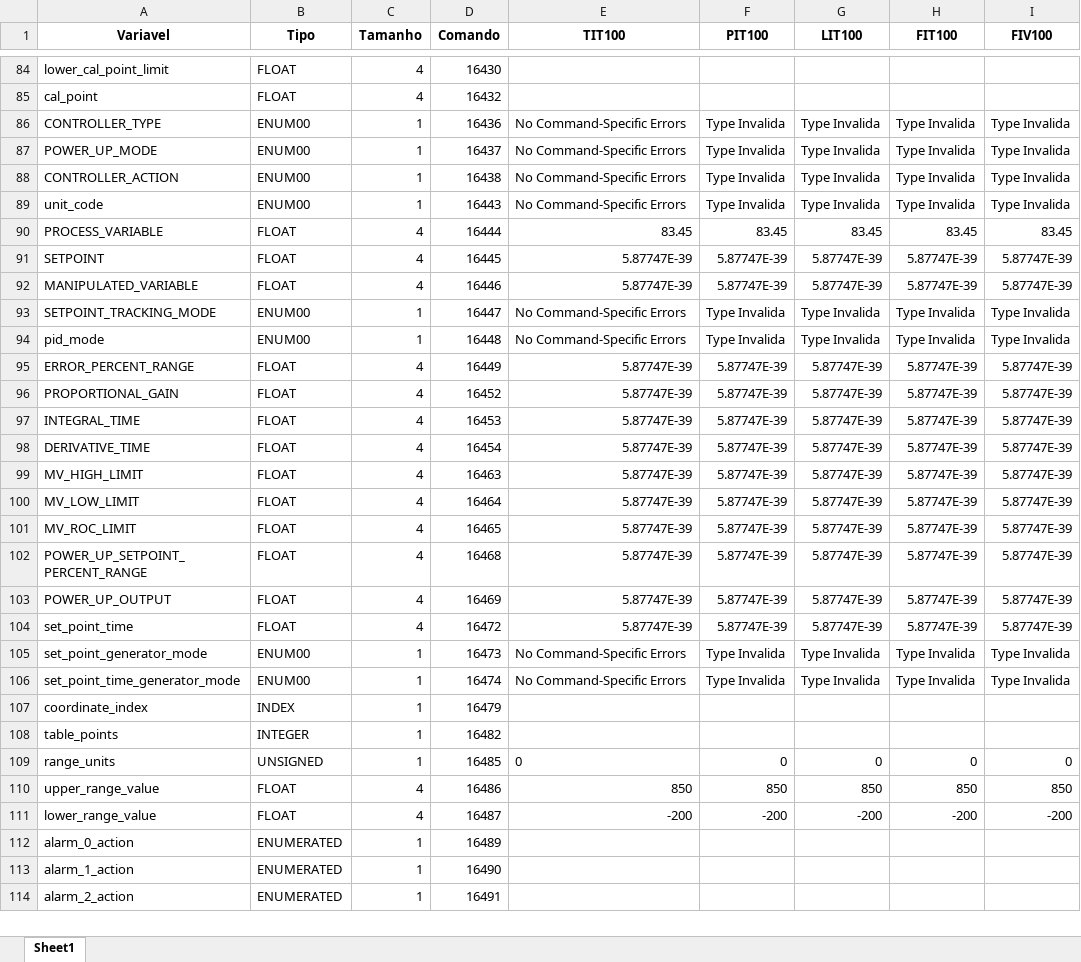
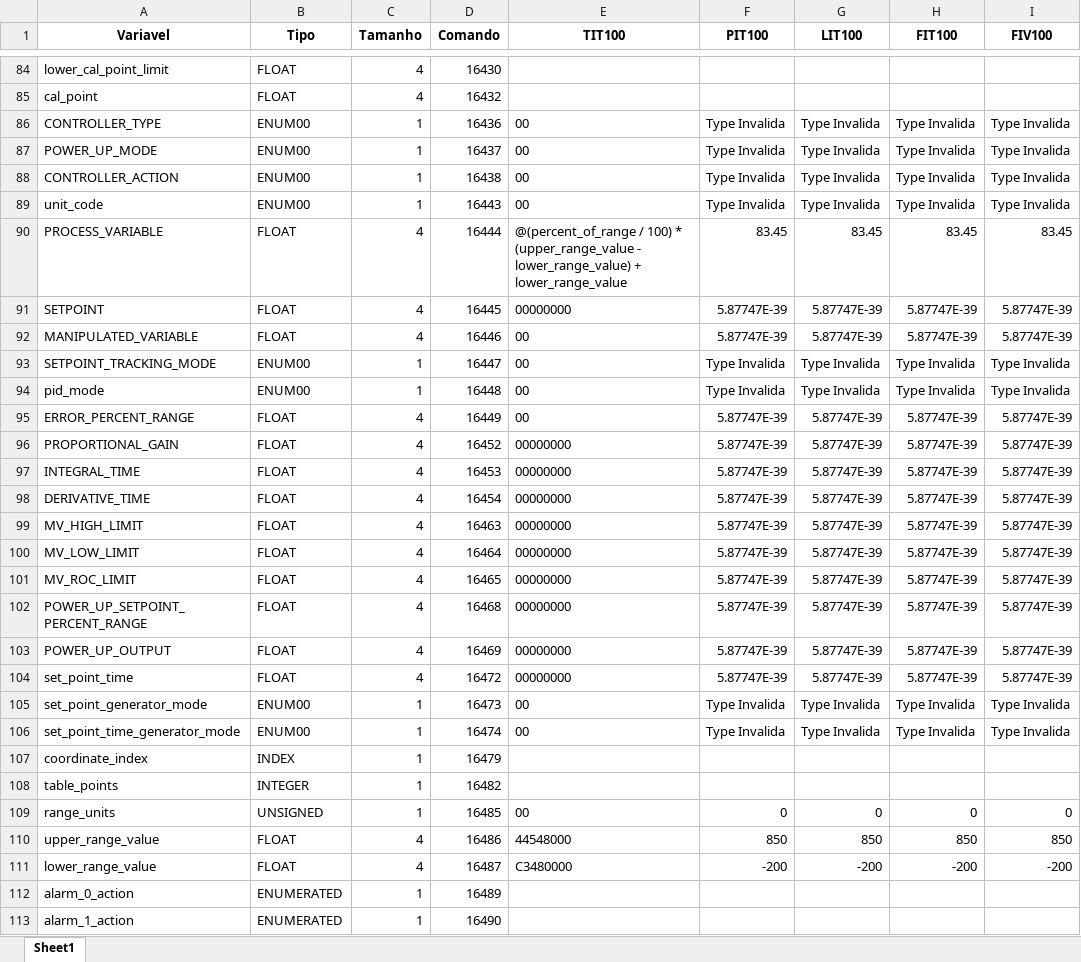
Before and after one commit to josuemoraisgh/EININDII00_ProcessSimul, an Excel workbook: dados.xlsx, sheet Sheet1, drawn as a sheet; only a part is shown, gaps mark what is left out; the shorter side is filled out with more unchanged rows; values as stored, in another font and other column widths than the file's, no borders; the diff covers the shown part only; the diff names each change by its address in the sheet, - before the commit and + after, or states it on an @@ line.

```diff
--- a/dados.xlsx (sheet Sheet1)
+++ b/dados.xlsx (sheet Sheet1)
-E86:E89 (TIT100): No Command-Specific Errors
+E86:E89 (TIT100): 00
-E90 (TIT100): 83.45
+E90 (TIT100): @(percent_of_range / 100) * (upper_range_value - lower_range_value) + lower_range_value
-E91 (TIT100): 5.87747E-39
+E91 (TIT100): 00000000
-E92 (TIT100): 5.87747E-39
+E92 (TIT100): 00
-E93:E94 (TIT100): No Command-Specific Errors
+E93:E94 (TIT100): 00
-E95 (TIT100): 5.87747E-39
+E95 (TIT100): 00
-E96:E104 (TIT100): 5.87747E-39
+E96:E104 (TIT100): 00000000
-E105:E106 (TIT100): No Command-Specific Errors
+E105:E106 (TIT100): 00
-E109 (TIT100): 0
+E109 (TIT100): 00
-E110 (TIT100): 850
+E110 (TIT100): 44548000
-E111 (TIT100): -200
+E111 (TIT100): C3480000
```
Also changed, not shown: 57 edited cells elsewhere in this sheet, 4 other files.
